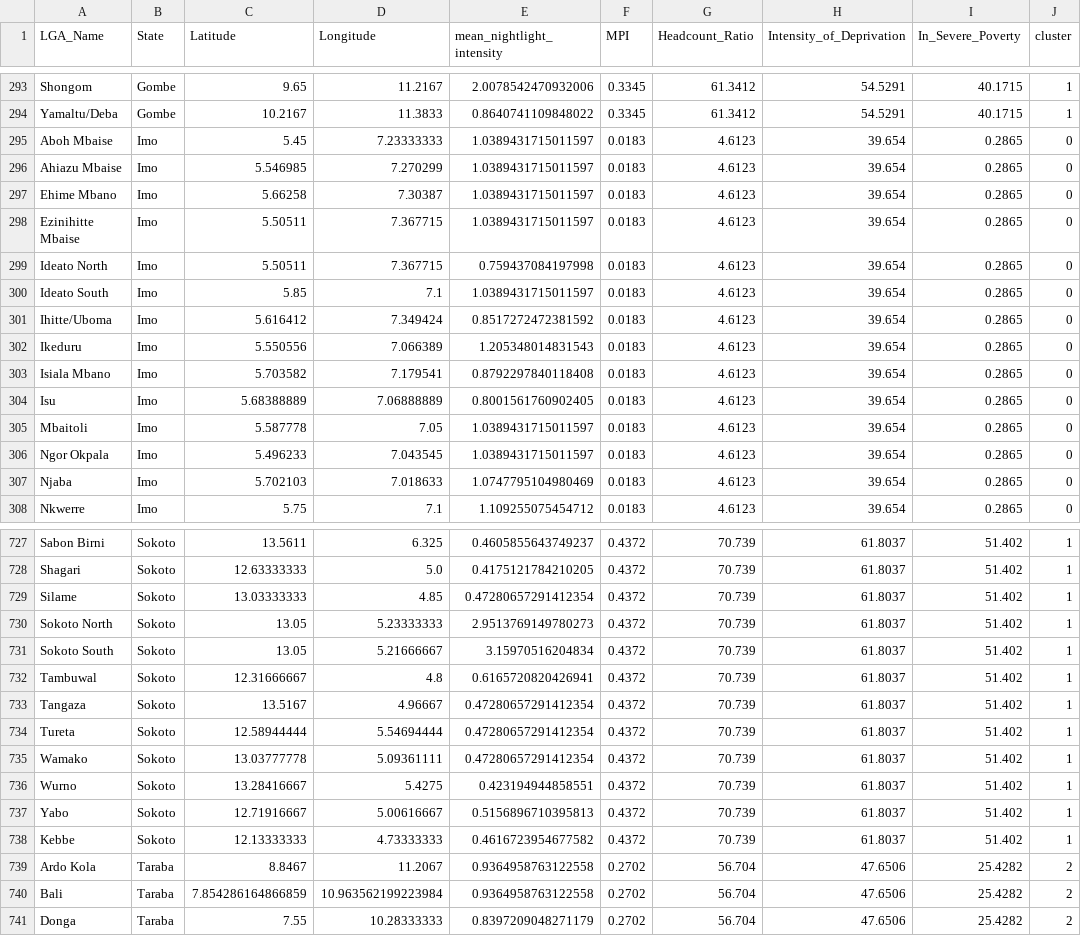
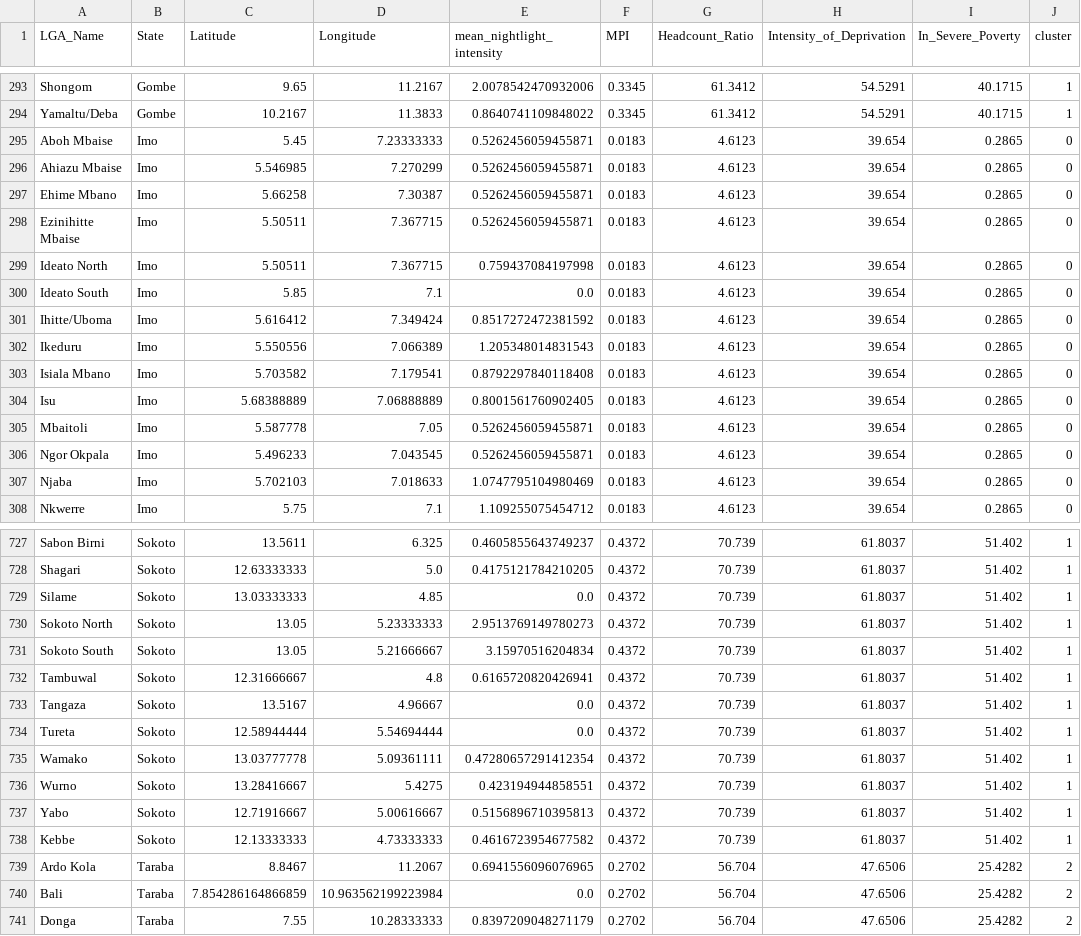
Before and after one commit to Ubongar/IOPHIN, a CSV file: data/processed/final_model_output.csv, drawn as a sheet; only a part is shown, gaps mark what is left out; the diff covers the shown part only; the diff names each change by its address in the sheet, - before the commit and + after, or states it on an @@ line.

Commit message:
Add analytical engine execution log for Nigeria Poverty Hotspot Identifier
- Implemented logging for the analytical engine phases including feature extraction, data fusion, and unsupervised machine learning.
- Captured detailed information on LGA boundaries, nightlight intensity extraction, poverty indicators, and clustering results.
- Included summary statistics and output file paths for processed data in CSV and GeoJSON formats.

```diff
--- a/data/processed/final_model_output.csv
+++ b/data/processed/final_model_output.csv
-E295:E298 (mean_nightlight_intensity): 1.0389431715011597
+E295:E298 (mean_nightlight_intensity): 0.5262456059455871
-E300 (mean_nightlight_intensity): 1.0389431715011597
+E300 (mean_nightlight_intensity): 0.0
-E305:E306 (mean_nightlight_intensity): 1.0389431715011597
+E305:E306 (mean_nightlight_intensity): 0.5262456059455871
-E729 (mean_nightlight_intensity): 0.47280657291412354
+E729 (mean_nightlight_intensity): 0.0
-E733:E734 (mean_nightlight_intensity): 0.47280657291412354
+E733:E734 (mean_nightlight_intensity): 0.0
-E739 (mean_nightlight_intensity): 0.9364958763122558
+E739 (mean_nightlight_intensity): 0.6941556096076965
-E740 (mean_nightlight_intensity): 0.9364958763122558
+E740 (mean_nightlight_intensity): 0.0
```
Also changed, not shown: 89 edited cells elsewhere in this file, 2 other files.
